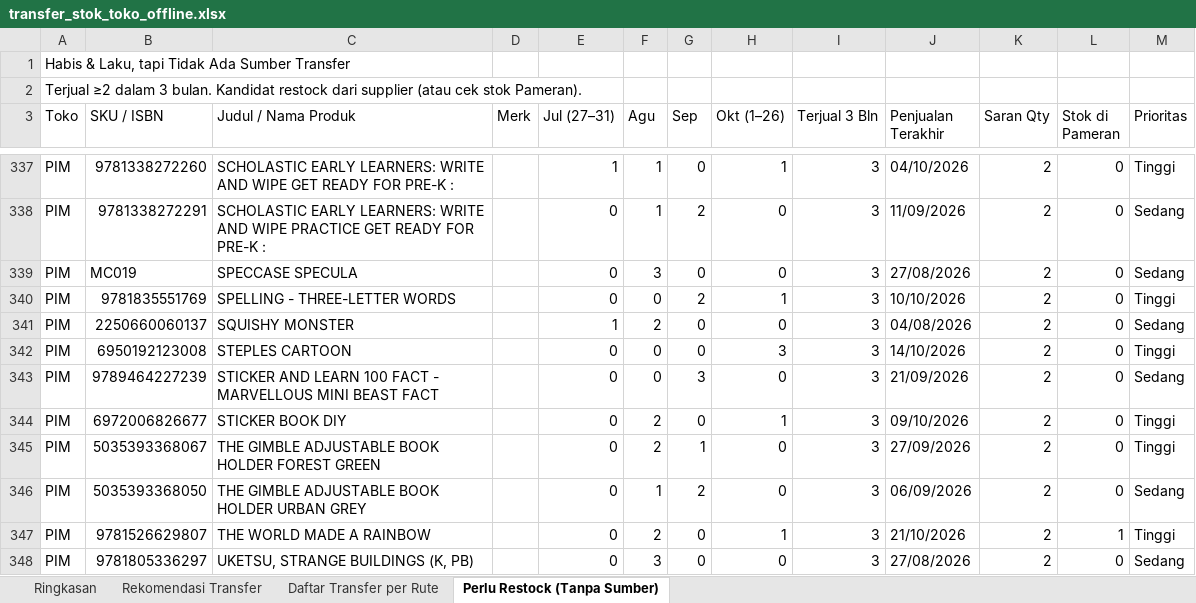
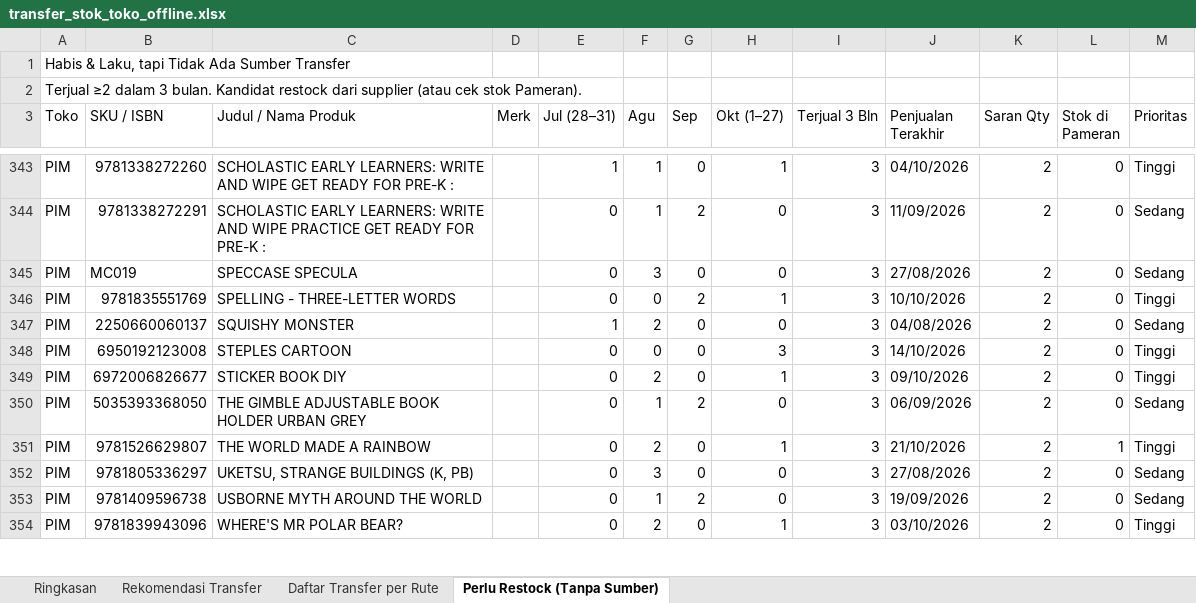
Before and after one commit to stevetsurface/sinar-starbooks-sales, an Excel workbook: data/transfer_stok_toko_offline.xlsx, sheet Perlu Restock (Tanpa Sumber), drawn as a sheet; only a part is shown, gaps mark what is left out; the shorter side is filled out with more unchanged rows; values as stored, in another font and other column widths than the file's, no cell formats; removed rows and columns are numbered as before the commit, all else as after; the diff covers the shown part only; the diff names each change by its address in the sheet, - before the commit and + after, or states it on an @@ line.

```diff
--- a/data/transfer_stok_toko_offline.xlsx (sheet Perlu Restock (Tanpa Sumber))
+++ b/data/transfer_stok_toko_offline.xlsx (sheet Perlu Restock (Tanpa Sumber))
-E3: Jul (27–31)
+E3: Jul (28–31)
-H3: Okt (1–26)
+H3: Okt (1–27)
-row 343: PIM | 9789464227239 | STICKER AND LEARN 100 FACT - MARVELLOUS MINI BEAST FACT |  | 0 | 0 | 3 | 0 | 3 | 21/09/2026 | 2 | 0 | Sedang
-row 345: PIM | 5035393368067 | THE GIMBLE ADJUSTABLE BOOK HOLDER FOREST GREEN |  | 0 | 2 | 1 | 0 | 3 | 27/09/2026 | 2 | 0 | Tinggi
```
Also changed, not shown: 29 added rows, 28 removed rows and 26 edited cells elsewhere in this sheet, sheet Rekomendasi Transfer, sheet Daftar Transfer per Rute, sheet Ringkasan, cell formats, 33 other files.
